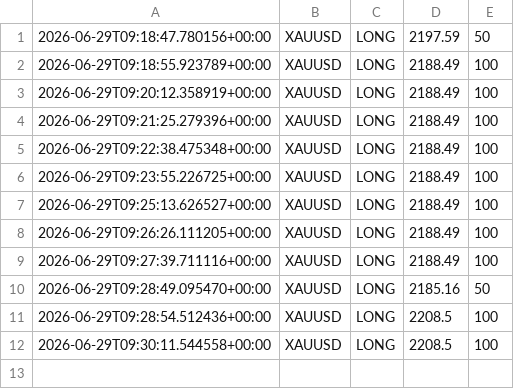
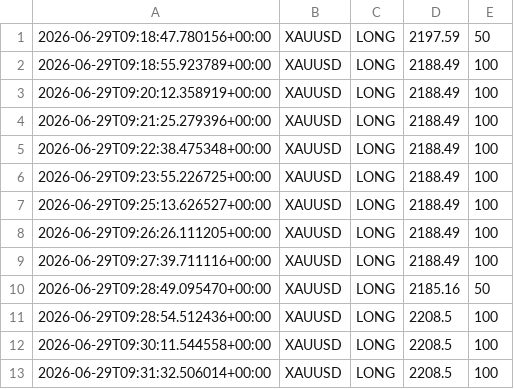
Before and after one commit to Ajay-NooB143/exchange_gateway, a CSV file: logs/signals_XAUUSD.csv, drawn as a sheet; the diff names each change by its address in the sheet, - before the commit and + after, or states it on an @@ line.

```diff
--- a/logs/signals_XAUUSD.csv
+++ b/logs/signals_XAUUSD.csv
+row 13: 2026-06-29T09:31:32.506014+00:00 | XAUUSD | LONG | 2208.5 | 100
```
Also changed, not shown: logs/pipeline_log.csv, 5 other files.
